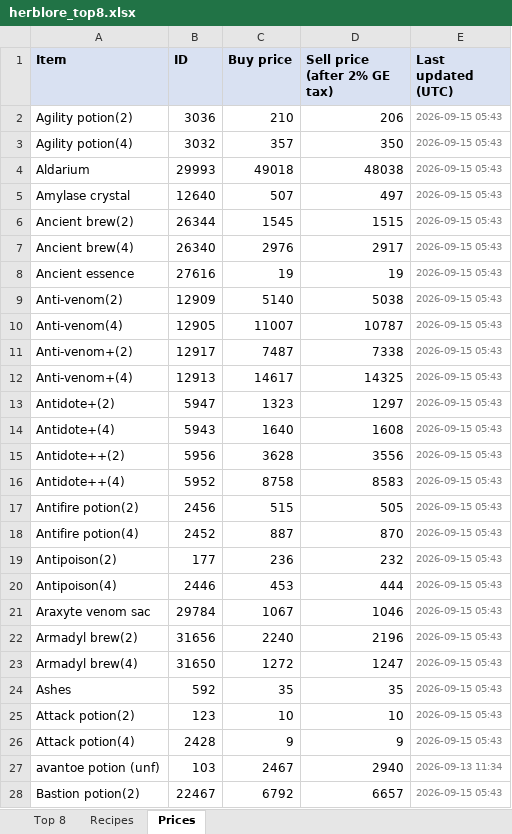
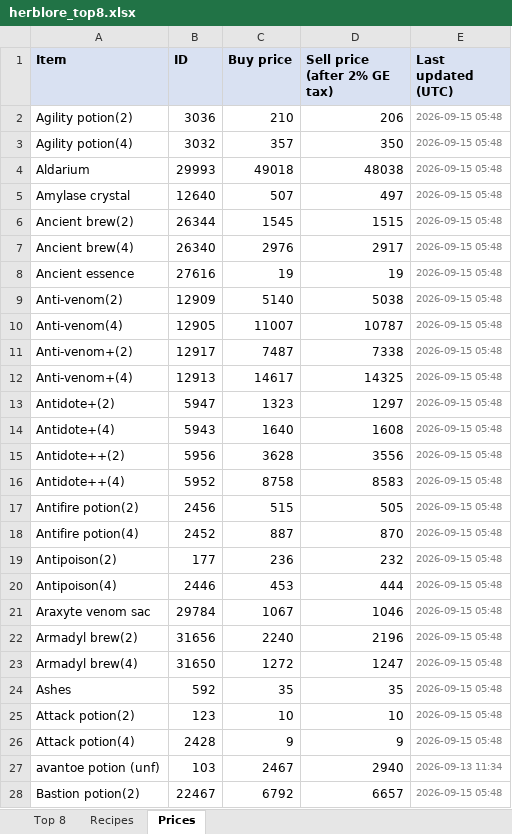
Before and after one commit to ihatenamez/herblore, an Excel workbook: docs/herblore_top8.xlsx, sheet Prices, drawn as a sheet; only a part is shown; values as stored, in another font and other column widths than the file's, no borders; the diff covers the shown part only; the diff names each change by its address in the sheet, - before the commit and + after, or states it on an @@ line.

Commit message:
prices: 2026-09-15 05:48 UTC

```diff
--- a/docs/herblore_top8.xlsx (sheet Prices)
+++ b/docs/herblore_top8.xlsx (sheet Prices)
-E2:E26 (Last updated (UTC)): 2026-09-15 05:43
+E2:E26 (Last updated (UTC)): 2026-09-15 05:48
-E28 (Last updated (UTC)): 2026-09-15 05:43
+E28 (Last updated (UTC)): 2026-09-15 05:48
```
Also changed, not shown: 128 edited cells elsewhere in this sheet, sheet Top 8, herblore_top8.xlsx, 2 other files.
